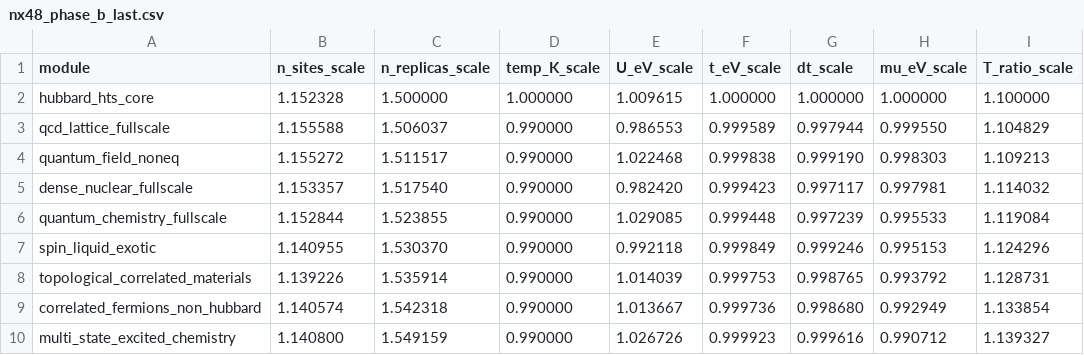
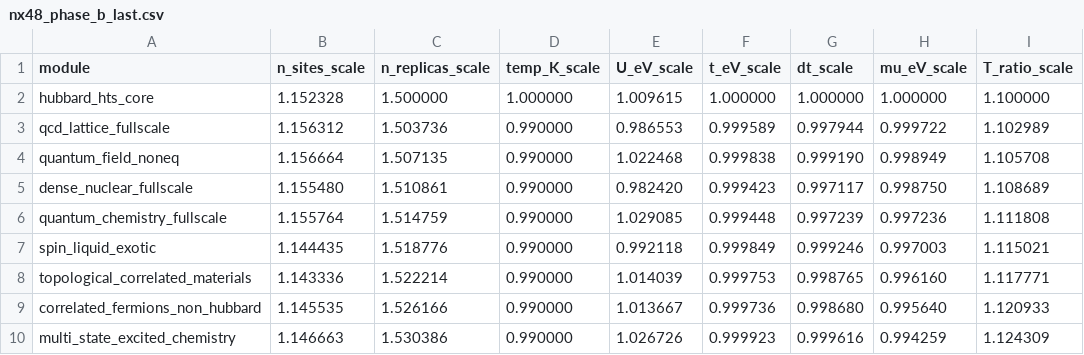
Before and after one commit to vgacofc/lumvorax2, a CSV file: src/advanced_calculations/quantum_problem_hubbard_hts/config/nx48_phase_b_last.csv, drawn as a sheet; only a part is shown; the diff covers the shown part only.

```diff
--- a/src/advanced_calculations/quantum_problem_hubbard_hts/config/nx48_phase_b_last.csv
+++ b/src/advanced_calculations/quantum_problem_hubbard_hts/config/nx48_phase_b_last.csv
@@ -2,9 +2,9 @@ module,n_sites_scale,n_replicas_scale,temp_K_scale,U_eV_scale,t_eV_scale,dt_scal
 hubbard_hts_core,1.152328,1.500000,1.000000,1.009615,1.000000,1.000000,1.000000,1.100000
-qcd_lattice_fullscale,1.155588,1.506037,0.990000,0.986553,0.999589,0.997944,0.999550,1.104829
-quantum_field_noneq,1.155272,1.511517,0.990000,1.022468,0.999838,0.999190,0.998303,1.109213
-dense_nuclear_fullscale,1.153357,1.517540,0.990000,0.982420,0.999423,0.997117,0.997981,1.114032
-quantum_chemistry_fullscale,1.152844,1.523855,0.990000,1.029085,0.999448,0.997239,0.995533,1.119084
-spin_liquid_exotic,1.140955,1.530370,0.990000,0.992118,0.999849,0.999246,0.995153,1.124296
-topological_correlated_materials,1.139226,1.535914,0.990000,1.014039,0.999753,0.998765,0.993792,1.128731
-correlated_fermions_non_hubbard,1.140574,1.542318,0.990000,1.013667,0.999736,0.998680,0.992949,1.133854
-multi_state_excited_chemistry,1.140800,1.549159,0.990000,1.026726,0.999923,0.999616,0.990712,1.139327
+qcd_lattice_fullscale,1.156312,1.503736,0.990000,0.986553,0.999589,0.997944,0.999722,1.102989
+quantum_field_noneq,1.156664,1.507135,0.990000,1.022468,0.999838,0.999190,0.998949,1.105708
+dense_nuclear_fullscale,1.155480,1.510861,0.990000,0.982420,0.999423,0.997117,0.998750,1.108689
+quantum_chemistry_fullscale,1.155764,1.514759,0.990000,1.029085,0.999448,0.997239,0.997236,1.111808
+spin_liquid_exotic,1.144435,1.518776,0.990000,0.992118,0.999849,0.999246,0.997003,1.115021
+topological_correlated_materials,1.143336,1.522214,0.990000,1.014039,0.999753,0.998765,0.996160,1.117771
+correlated_fermions_non_hubbard,1.145535,1.526166,0.990000,1.013667,0.999736,0.998680,0.995640,1.120933
+multi_state_excited_chemistry,1.146663,1.530386,0.990000,1.026726,0.999923,0.999616,0.994259,1.124309
```
Also changed, not shown: 28 edited cells elsewhere in this file, 2 other files.
